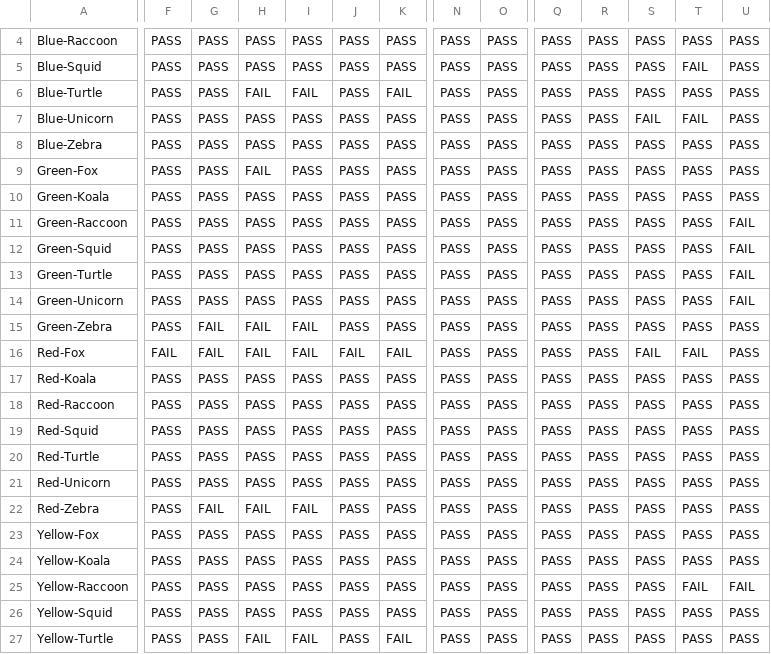
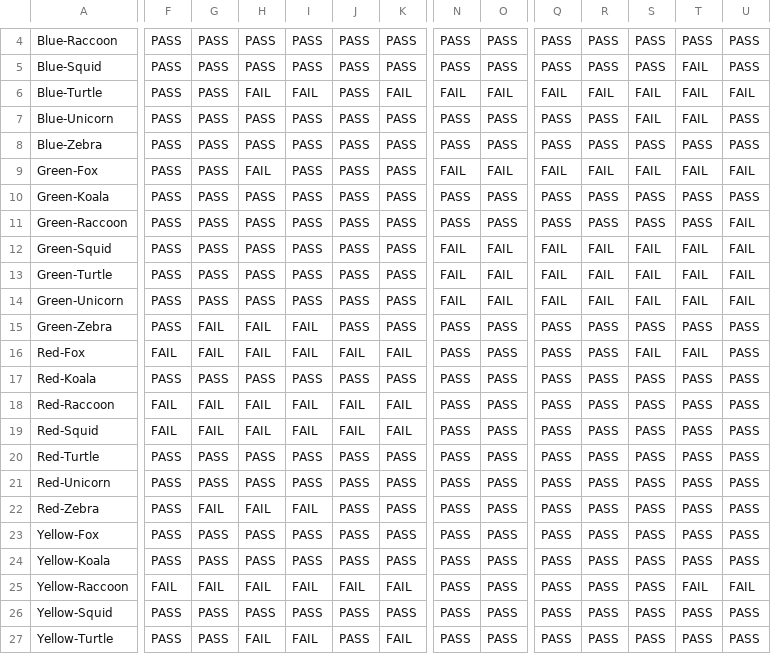
Before and after one commit to m5c/RestifyJupyter, a CSV file: source-csv-files/tests.csv, drawn as a sheet; only a part is shown, gaps mark what is left out; the diff covers the shown part only; the diff names each change by its address in the sheet, - before the commit and + after, or states it on an @@ line.

Commit message:
fixed erronous tests file

```diff
--- a/source-csv-files/tests.csv
+++ b/source-csv-files/tests.csv
-N6: PASS
+N6: FAIL
-O6: PASS
+O6: FAIL
-Q6: PASS
+Q6: FAIL
-R6: PASS
+R6: FAIL
-S6: PASS
+S6: FAIL
-T6: PASS
+T6: FAIL
-U6: PASS
+U6: FAIL
-N9: PASS
+N9: FAIL
-O9: PASS
+O9: FAIL
-Q9: PASS
+Q9: FAIL
-R9: PASS
+R9: FAIL
-S9: PASS
+S9: FAIL
-T9: PASS
+T9: FAIL
-U9: PASS
+U9: FAIL
-N12:N14: PASS
+N12:N14: FAIL
-O12:O14: PASS
+O12:O14: FAIL
-Q12:Q14: PASS
+Q12:Q14: FAIL
-R12:R14: PASS
+R12:R14: FAIL
-S12:S14: PASS
+S12:S14: FAIL
-T12:T14: PASS
+T12:T14: FAIL
-F18:F19: PASS
+F18:F19: FAIL
-G18:G19: PASS
+G18:G19: FAIL
-H18:H19: PASS
+H18:H19: FAIL
-I18:I19: PASS
+I18:I19: FAIL
-J18:J19: PASS
+J18:J19: FAIL
-K18:K19: PASS
+K18:K19: FAIL
-F25: PASS
+F25: FAIL
-G25: PASS
+G25: FAIL
-H25: PASS
+H25: FAIL
-I25: PASS
+I25: FAIL
-J25: PASS
+J25: FAIL
-K25: PASS
+K25: FAIL
```
Also changed, not shown: 4 edited cells elsewhere in this file, 2 other files.
